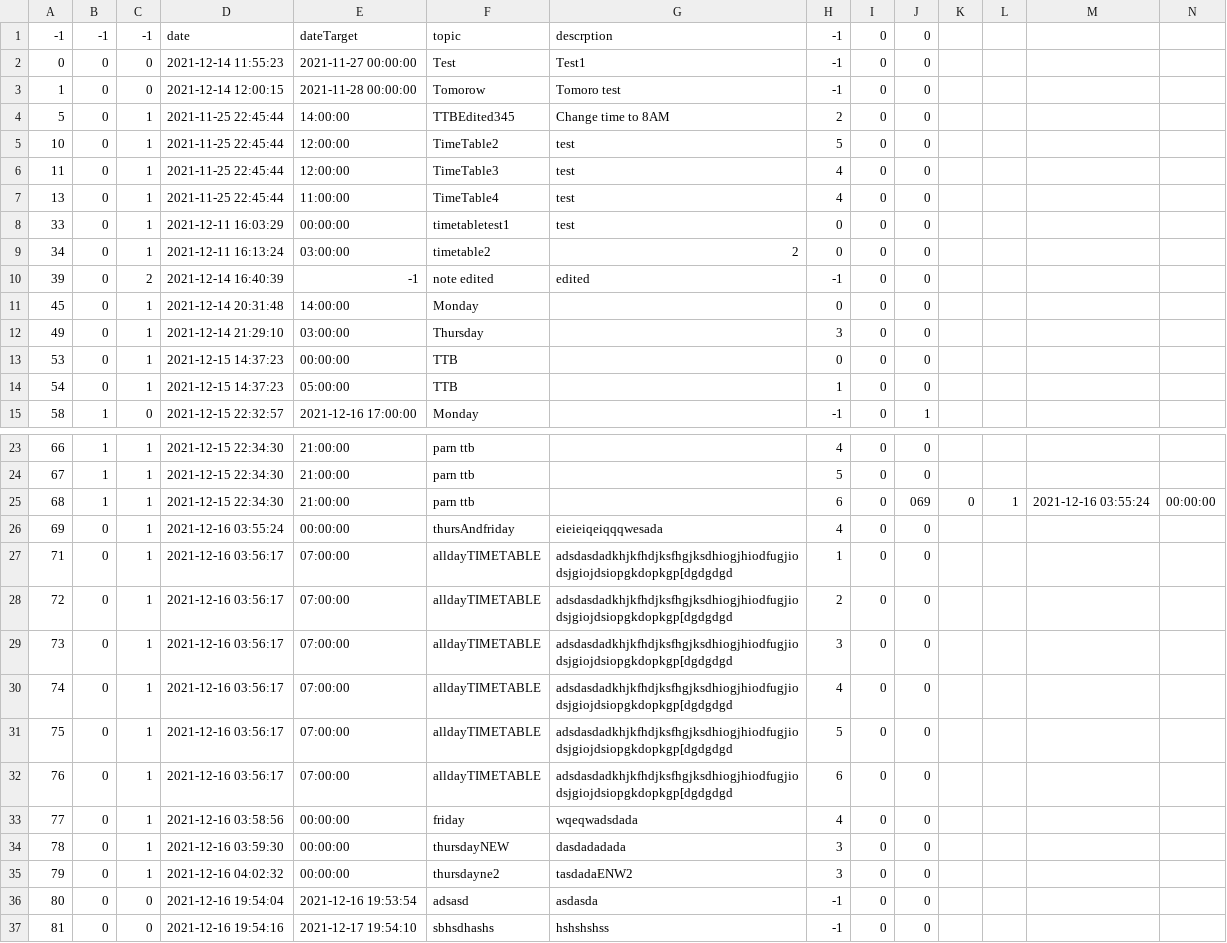
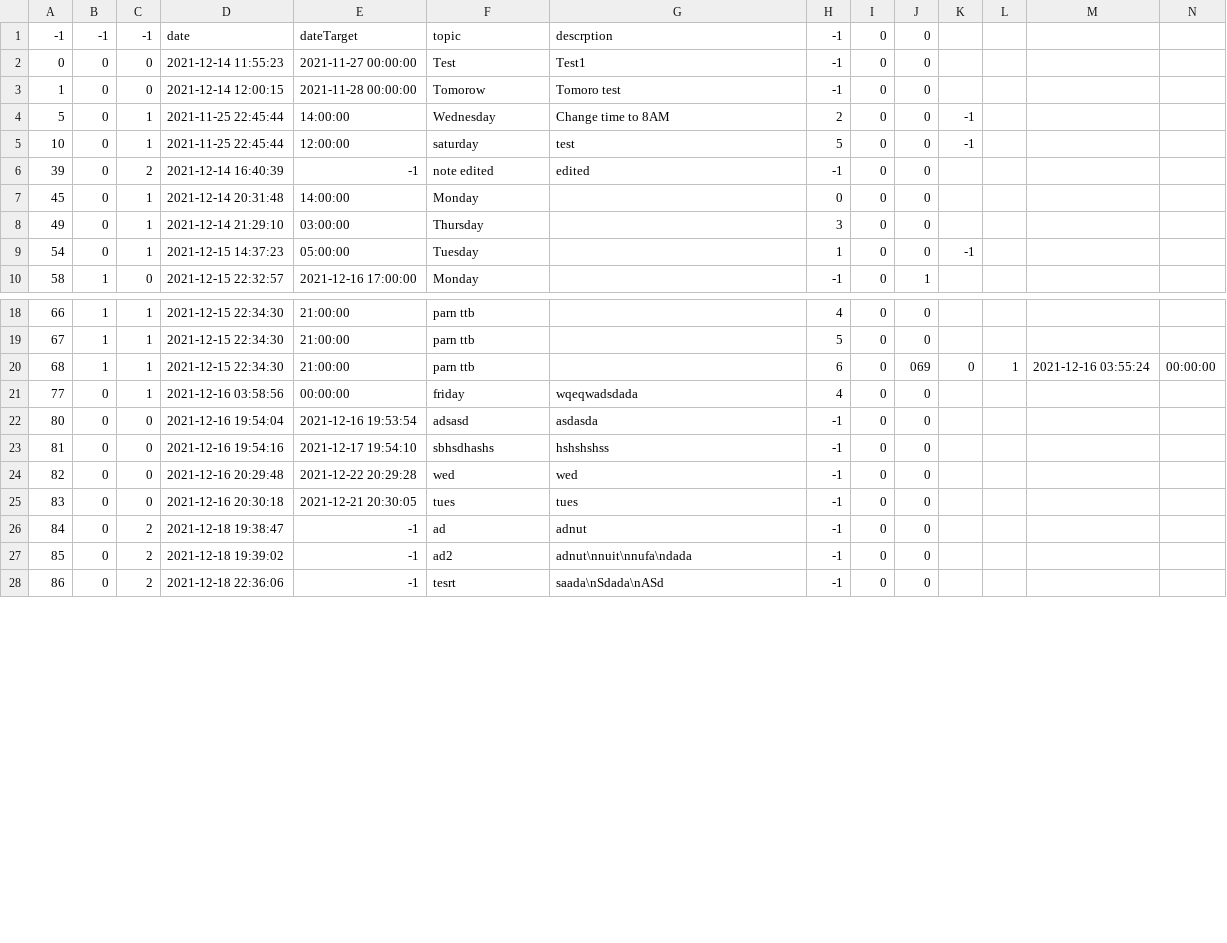
Before and after one commit to The-name-FPGN-is-already-taken/NoteMe, a CSV file: taskTable.csv, drawn as a sheet; only a part is shown, gaps mark what is left out; the shorter side is filled out with more unchanged rows; removed rows and columns are numbered as before the commit, all else as after; rows hold the shown columns only; the diff covers the shown part only; the diff names each change by its address in the sheet, - before the commit and + after, or states it on an @@ line.

```diff
--- a/taskTable.csv
+++ b/taskTable.csv
-F4: TTBEdited345
+F4: Wednesday
-K4:K5: (empty)
+K4:K5: -1
-F5: TimeTable2
+F5: saturday
-row 6: 11 | 0 | 1 | 2021-11-25 22:45:44 | 12:00:00 | TimeTable3 | test | 4 | 0 | 0
-row 7: 13 | 0 | 1 | 2021-11-25 22:45:44 | 11:00:00 | TimeTable4 | test | 4 | 0 | 0
-row 8: 33 | 0 | 1 | 2021-12-11 16:03:29 | 00:00:00 | timetabletest1 | test | 0 | 0 | 0
-row 9: 34 | 0 | 1 | 2021-12-11 16:13:24 | 03:00:00 | timetable2 | 2 | 0 | 0 | 0
-row 13: 53 | 0 | 1 | 2021-12-15 14:37:23 | 00:00:00 | TTB |  | 0 | 0 | 0
-F9: TTB
+F9: Tuesday
-K9: (empty)
+K9: -1
-row 26: 69 | 0 | 1 | 2021-12-16 03:55:24 | 00:00:00 | thursAndfriday | eieieiqeiqqqwesada | 4 | 0 | 0
-row 27: 71 | 0 | 1 | 2021-12-16 03:56:17 | 07:00:00 | alldayTIMETABLE | adsdasdadkhjkfhdjksfhgjksdhiogjhiodfugjiodsjgiojdsiopgkdopkgp[dgdgdgd | 1 | 0 | 0
-row 28: 72 | 0 | 1 | 2021-12-16 03:56:17 | 07:00:00 | alldayTIMETABLE | adsdasdadkhjkfhdjksfhgjksdhiogjhiodfugjiodsjgiojdsiopgkdopkgp[dgdgdgd | 2 | 0 | 0
-row 29: 73 | 0 | 1 | 2021-12-16 03:56:17 | 07:00:00 | alldayTIMETABLE | adsdasdadkhjkfhdjksfhgjksdhiogjhiodfugjiodsjgiojdsiopgkdopkgp[dgdgdgd | 3 | 0 | 0
-row 30: 74 | 0 | 1 | 2021-12-16 03:56:17 | 07:00:00 | alldayTIMETABLE | adsdasdadkhjkfhdjksfhgjksdhiogjhiodfugjiodsjgiojdsiopgkdopkgp[dgdgdgd | 4 | 0 | 0
-row 31: 75 | 0 | 1 | 2021-12-16 03:56:17 | 07:00:00 | alldayTIMETABLE | adsdasdadkhjkfhdjksfhgjksdhiogjhiodfugjiodsjgiojdsiopgkdopkgp[dgdgdgd | 5 | 0 | 0
-row 32: 76 | 0 | 1 | 2021-12-16 03:56:17 | 07:00:00 | alldayTIMETABLE | adsdasdadkhjkfhdjksfhgjksdhiogjhiodfugjiodsjgiojdsiopgkdopkgp[dgdgdgd | 6 | 0 | 0
-row 34: 78 | 0 | 1 | 2021-12-16 03:59:30 | 00:00:00 | thursdayNEW | dasdadadada | 3 | 0 | 0
-row 35: 79 | 0 | 1 | 2021-12-16 04:02:32 | 00:00:00 | thursdayne2 | tasdadaENW2 | 3 | 0 | 0
```
Also changed, not shown: 2 added rows and 14 edited cells elsewhere in this file, 2 other files.
